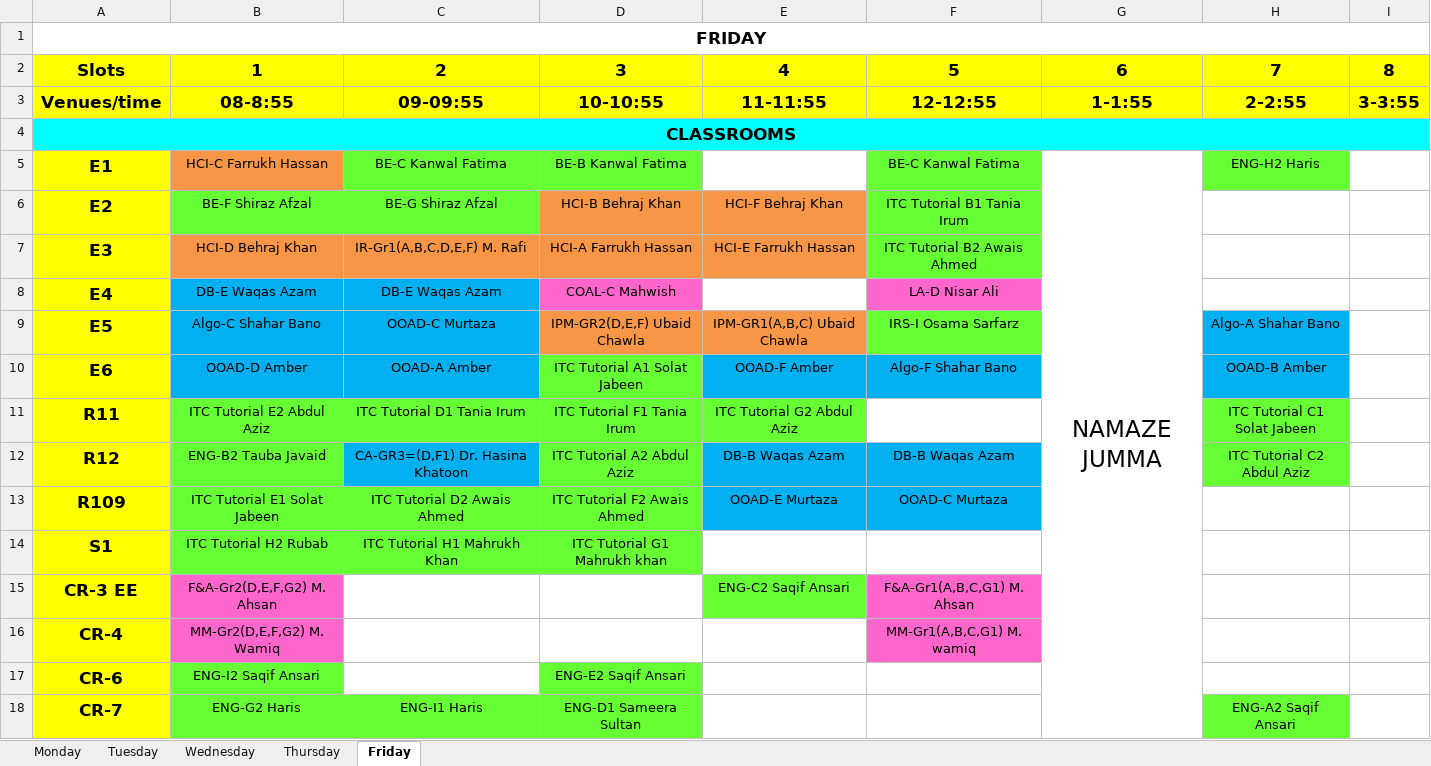
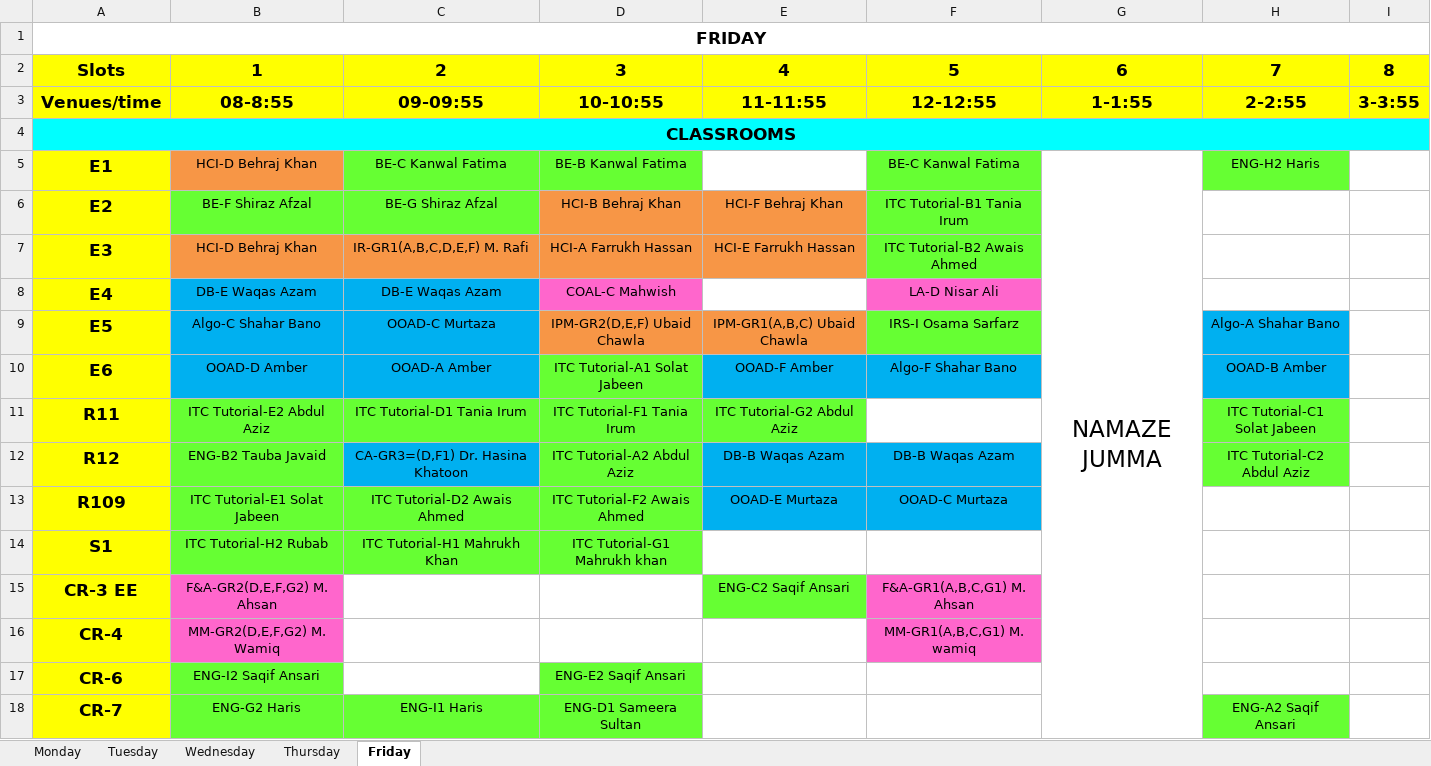
Before and after one commit to saadismail/timetable, an Excel workbook: custom/BSCS.xlsx, sheet Friday, drawn as a sheet; only a part is shown; values as stored, in another font and other column widths than the file's, no borders; the diff covers the shown part only; the diff names each change by its address in the sheet, - before the commit and + after, or states it on an @@ line.

Commit message:
Modified excel for gr Gr and 'Tutorial '

```diff
--- a/custom/BSCS.xlsx (sheet Friday)
+++ b/custom/BSCS.xlsx (sheet Friday)
-B5: HCI-C Farrukh Hassan
+B5: HCI-D Behraj Khan
-F6: ITC Tutorial B1 Tania Irum
+F6: ITC Tutorial-B1 Tania Irum
-C7: IR-Gr1(A,B,C,D,E,F) M. Rafi
+C7: IR-GR1(A,B,C,D,E,F) M. Rafi
-F7: ITC Tutorial B2 Awais Ahmed
+F7: ITC Tutorial-B2 Awais Ahmed
-D10: ITC Tutorial A1 Solat Jabeen
+D10: ITC Tutorial-A1 Solat Jabeen
-B11: ITC Tutorial E2 Abdul Aziz
+B11: ITC Tutorial-E2 Abdul Aziz
-C11: ITC Tutorial D1 Tania Irum
+C11: ITC Tutorial-D1 Tania Irum
-D11: ITC Tutorial F1 Tania Irum
+D11: ITC Tutorial-F1 Tania Irum
-E11: ITC Tutorial G2 Abdul Aziz
+E11: ITC Tutorial-G2 Abdul Aziz
-H11: ITC Tutorial C1 Solat Jabeen
+H11: ITC Tutorial-C1 Solat Jabeen
-D12: ITC Tutorial A2 Abdul Aziz
+D12: ITC Tutorial-A2 Abdul Aziz
-H12: ITC Tutorial C2 Abdul Aziz
+H12: ITC Tutorial-C2 Abdul Aziz
-B13: ITC Tutorial E1 Solat Jabeen
+B13: ITC Tutorial-E1 Solat Jabeen
-C13: ITC Tutorial D2 Awais Ahmed
+C13: ITC Tutorial-D2 Awais Ahmed
-D13: ITC Tutorial F2 Awais Ahmed
+D13: ITC Tutorial-F2 Awais Ahmed
-B14: ITC Tutorial H2 Rubab
+B14: ITC Tutorial-H2 Rubab
-C14: ITC Tutorial H1 Mahrukh Khan
+C14: ITC Tutorial-H1 Mahrukh Khan
-D14: ITC Tutorial G1 Mahrukh khan
+D14: ITC Tutorial-G1 Mahrukh khan
-B15: F&A-Gr2(D,E,F,G2) M. Ahsan
+B15: F&A-GR2(D,E,F,G2) M. Ahsan
-F15: F&A-Gr1(A,B,C,G1) M. Ahsan
+F15: F&A-GR1(A,B,C,G1) M. Ahsan
-B16: MM-Gr2(D,E,F,G2) M. Wamiq
+B16: MM-GR2(D,E,F,G2) M. Wamiq
-F16: MM-Gr1(A,B,C,G1) M. wamiq
+F16: MM-GR1(A,B,C,G1) M. wamiq
```
Also changed, not shown: 6 edited cells elsewhere in this sheet, sheet Thursday, sheet Tuesday, sheet Wednesday, sheet Monday.
